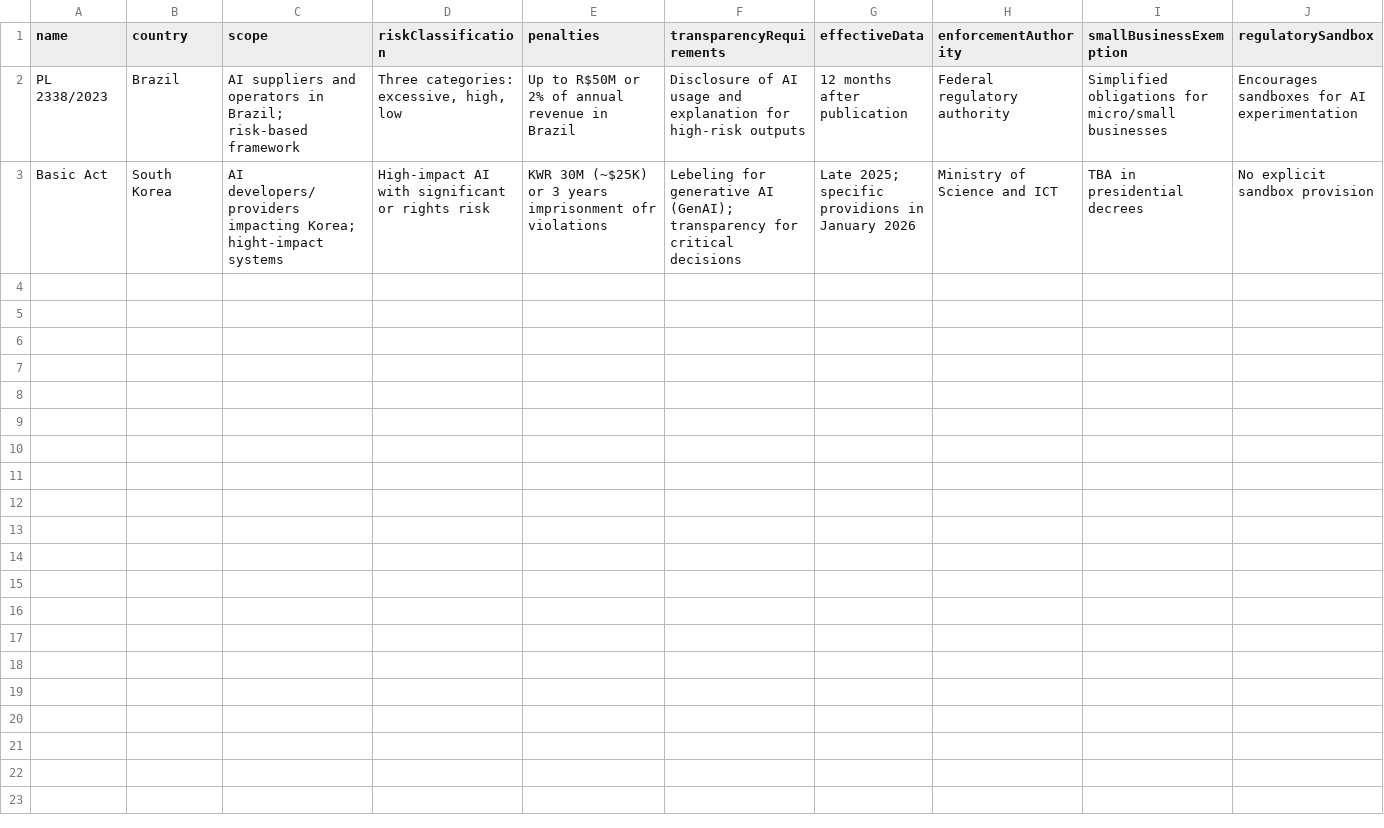
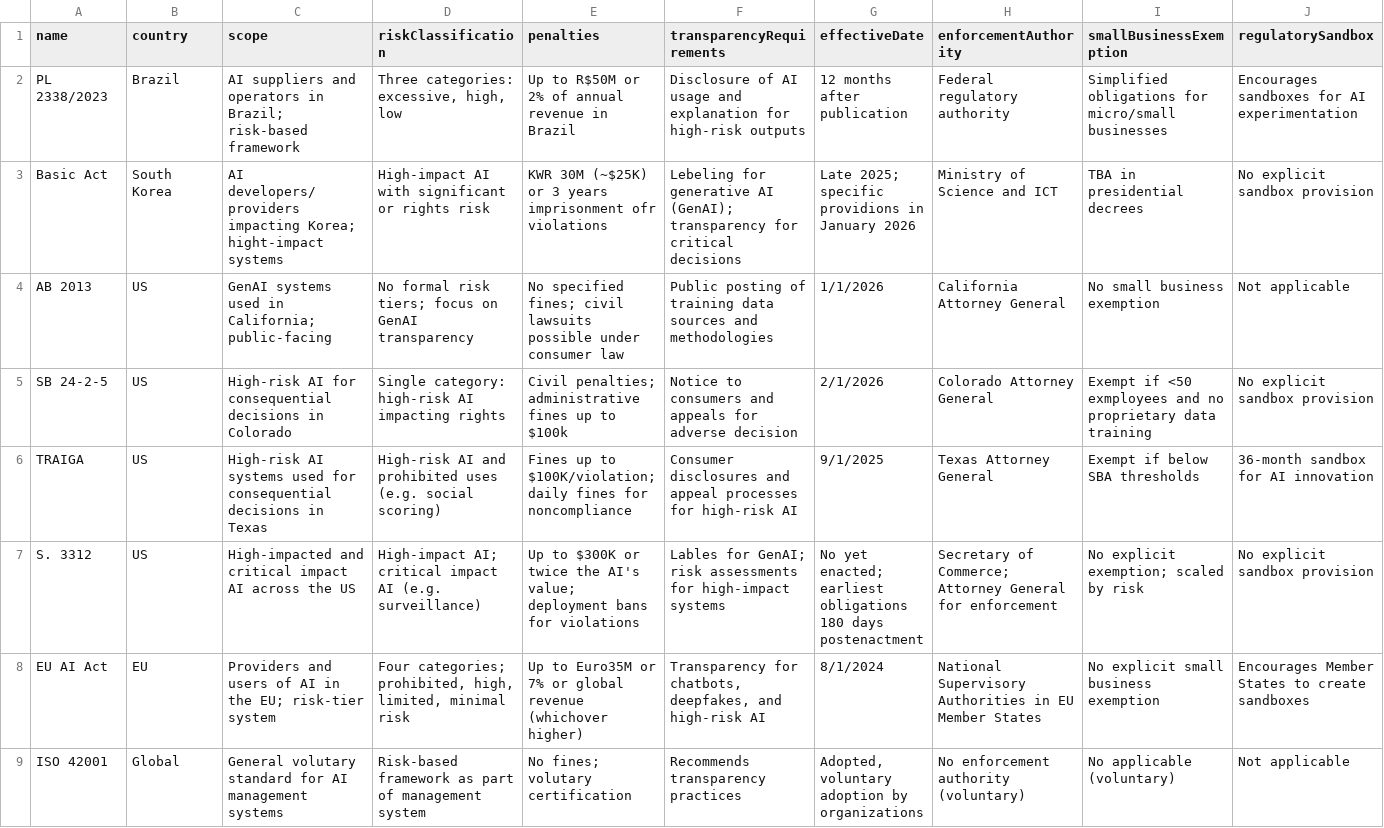
Before and after one commit to yasenstar/ai-ml-dl, a CSV file: Laws-and-Regulations/AI_Regulations.csv, drawn as a sheet; only a part is shown; rows hold the shown columns only; the diff names each change by its address in the sheet, - before the commit and + after, or states it on an @@ line.

```diff
--- a/Laws-and-Regulations/AI_Regulations.csv
+++ b/Laws-and-Regulations/AI_Regulations.csv
-G1: effectiveData
+G1: effectiveDate
+row 4: AB 2013 | US | GenAI systems used in California; public-facing | No formal risk tiers; focus on GenAI transparency | No specified fines; civil lawsuits possible under consumer law | Public posting of training data sources and methodologies | 1/1/2026 | California Attorney General | No small business exemption | Not applicable
+row 5: SB 24-2-5 | US | High-risk AI for consequential decisions in Colorado | Single category: high-risk AI impacting rights | Civil penalties; administrative fines up to $100k | Notice to consumers and appeals for adverse decision | 2/1/2026 | Colorado Attorney General | Exempt if <50 exmployees and no proprietary data training | No explicit sandbox provision
+row 6: TRAIGA | US | High-risk AI systems used for consequential decisions in Texas | High-risk AI and prohibited uses (e.g. social scoring) | Fines up to $100K/violation; daily fines for noncompliance | Consumer disclosures and appeal processes for high-risk AI | 9/1/2025 | Texas Attorney General | Exempt if below SBA thresholds | 36-month sandbox for AI innovation
+row 7: S. 3312 | US | High-impacted and critical impact AI across the US | High-impact AI; critical impact AI (e.g. surveillance) | Up to $300K or twice the AI's value; deployment bans for violations | Lables for GenAI; risk assessments for high-impact systems | No yet enacted; earliest obligations 180 days postenactment | Secretary of Commerce; Attorney General for enforcement | No explicit exemption; scaled by risk | No explicit sandbox provision
+row 8: EU AI Act | EU | Providers and users of AI in the EU; risk-tier system | Four categories; prohibited, high, limited, minimal risk | Up to Euro35M or 7% or global revenue (whichover higher) | Transparency for chatbots, deepfakes, and high-risk AI | 8/1/2024 | National Supervisory Authorities in EU Member States | No explicit small business exemption | Encourages Member States to create sandboxes
+row 9: ISO 42001 | Global | General volutary standard for AI management systems | Risk-based framework as part of management system | No fines; volutary certification | Recommends transparency practices | Adopted, voluntary adoption by organizations | No enforcement authority (voluntary) | No applicable (voluntary) | Not applicable
```
Also changed, not shown: 1 other file.
